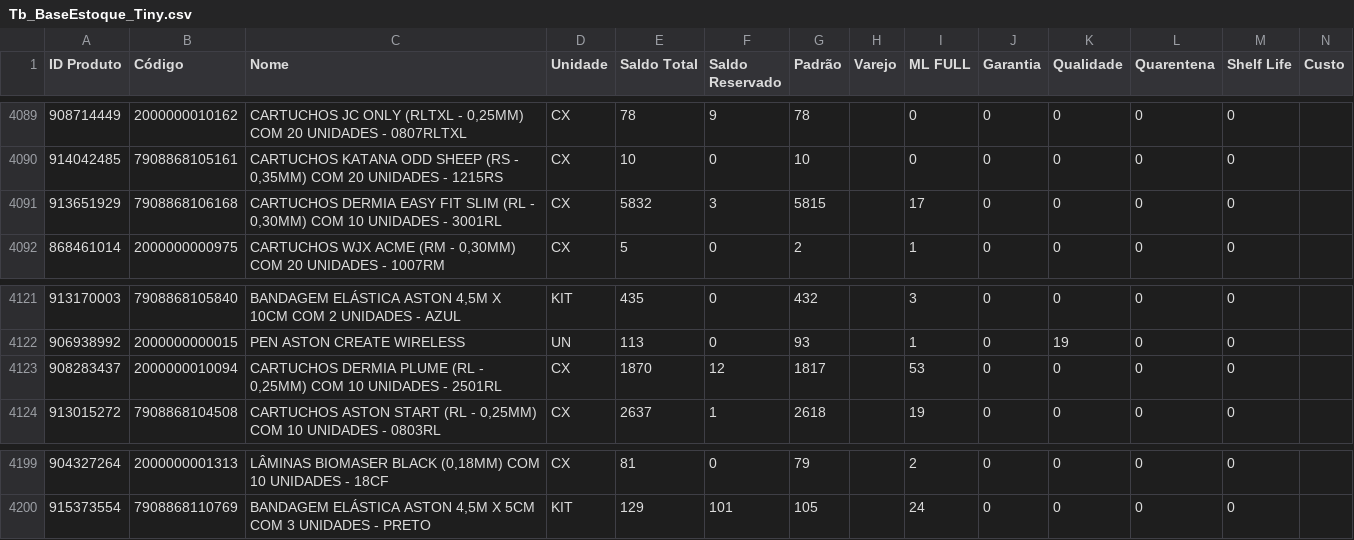
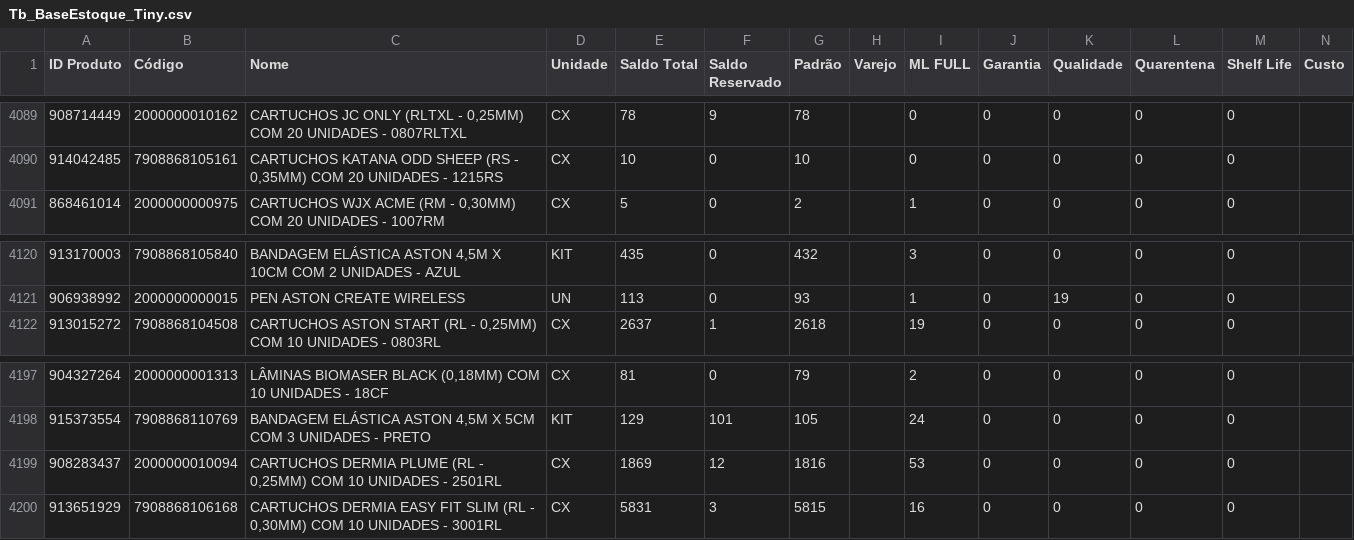
Before and after one commit to JhonatanAlmeida02/tiny-erp, a CSV file: TB_bases/Tb_BaseEstoque_Tiny.csv, drawn as a sheet; only a part is shown, gaps mark what is left out; removed rows and columns are numbered as before the commit, all else as after; the diff names each change by its address in the sheet, - before the commit and + after, or states it on an @@ line.

```diff
--- a/TB_bases/Tb_BaseEstoque_Tiny.csv
+++ b/TB_bases/Tb_BaseEstoque_Tiny.csv
-row 4091: 913651929 | 7908868106168 | CARTUCHOS DERMIA EASY FIT SLIM (RL - 0,30MM) COM 10 UNIDADES - 3001RL | CX | 5832 | 3 | 5815 |  | 17 | 0 | 0 | 0 | 0
-row 4123: 908283437 | 2000000010094 | CARTUCHOS DERMIA PLUME (RL - 0,25MM) COM 10 UNIDADES - 2501RL | CX | 1870 | 12 | 1817 |  | 53 | 0 | 0 | 0 | 0
+row 4199: 908283437 | 2000000010094 | CARTUCHOS DERMIA PLUME (RL - 0,25MM) COM 10 UNIDADES - 2501RL | CX | 1869 | 12 | 1816 |  | 53 | 0 | 0 | 0 | 0
+row 4200: 913651929 | 7908868106168 | CARTUCHOS DERMIA EASY FIT SLIM (RL - 0,30MM) COM 10 UNIDADES - 3001RL | CX | 5831 | 3 | 5815 |  | 16 | 0 | 0 | 0 | 0
```
Also changed, not shown: 1 other file.
